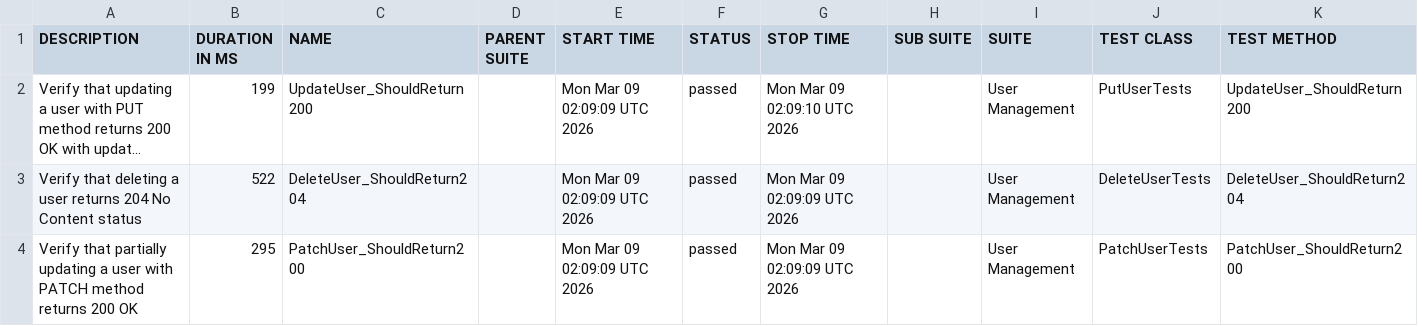
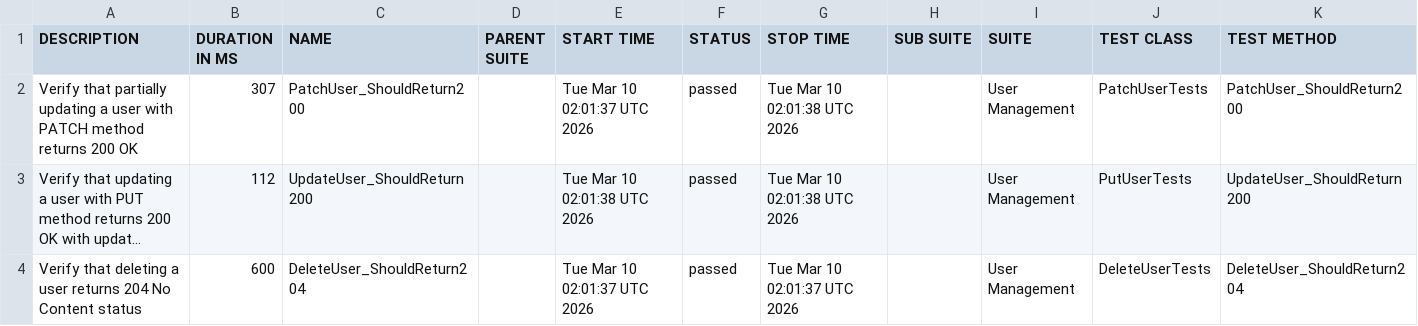
Before and after one commit to ITTVaidantGarg/Reqres-Api-GithubAction, a CSV file: regression/data/suites.csv, drawn as a sheet; long unchanged cells end in …; removed rows and columns are numbered as before the commit, all else as after; the diff names each change by its address in the sheet, - before the commit and + after, or states it on an @@ line.

```diff
--- a/regression/data/suites.csv
+++ b/regression/data/suites.csv
+row 2: Verify that partially updating a user with PATCH method returns 200 OK | 307 | PatchUser_ShouldReturn200 |  | Tue Mar 10 02:01:37 UTC 2026 | passed | Tue Mar 10 02:01:38 UTC 2026 |  | User Management | PatchUserTests | PatchUser_ShouldReturn200
-B3 (DURATION IN MS): 199
+B3 (DURATION IN MS): 112
-E3 (START TIME): Mon Mar 09 02:09:09 UTC 2026
+E3 (START TIME): Tue Mar 10 02:01:38 UTC 2026
-G3 (STOP TIME): Mon Mar 09 02:09:10 UTC 2026
+G3 (STOP TIME): Tue Mar 10 02:01:38 UTC 2026
-B4 (DURATION IN MS): 522
+B4 (DURATION IN MS): 600
-E4 (START TIME): Mon Mar 09 02:09:09 UTC 2026
+E4 (START TIME): Tue Mar 10 02:01:37 UTC 2026
-G4 (STOP TIME): Mon Mar 09 02:09:09 UTC 2026
+G4 (STOP TIME): Tue Mar 10 02:01:37 UTC 2026
-row 4: Verify that partially updating a user with PATCH method returns 200 OK | 295 | PatchUser_ShouldReturn200 |  | Mon Mar 09 02:09:09 UTC 2026 | passed | Mon Mar 09 02:09:09 UTC 2026 |  | User Management | PatchUserTests | PatchUser_ShouldReturn200
```
Also changed, not shown: 25 other files.
